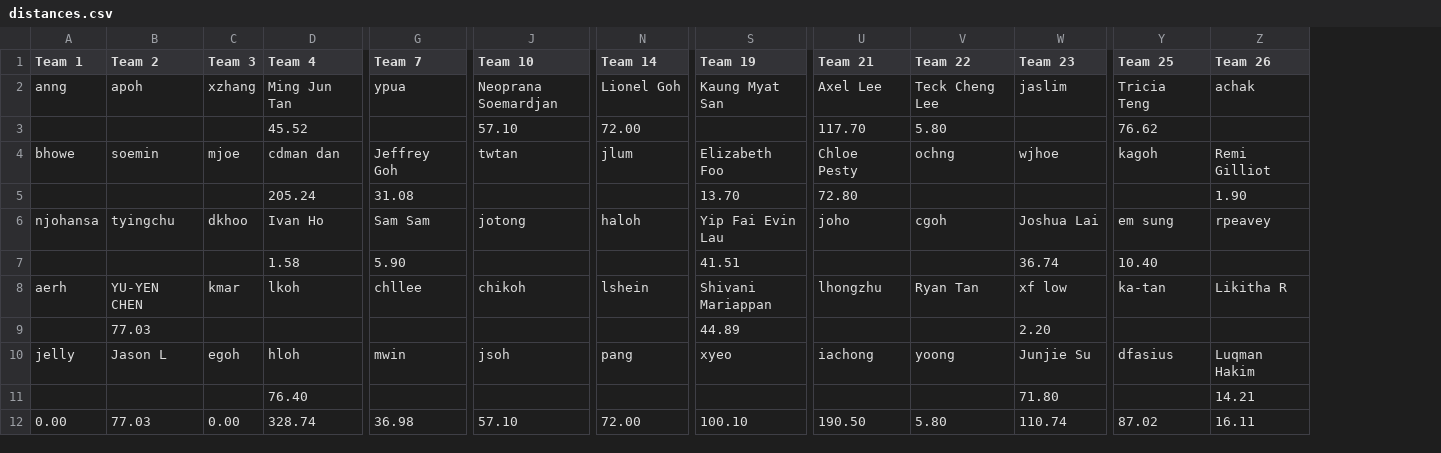
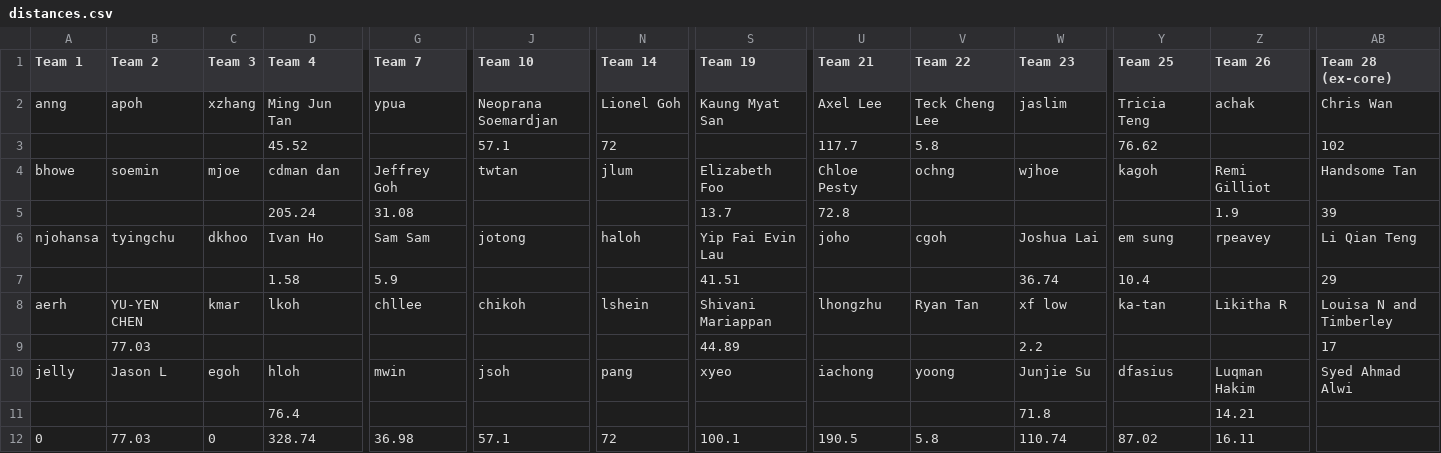
Before and after one commit to gilliorem/fit-commit, a CSV file: data/distances.csv, drawn as a sheet; only a part is shown, gaps mark what is left out; removed rows and columns are numbered as before the commit, all else as after; rows hold the shown columns only; the diff names each change by its address in the sheet, - before the commit and + after, or states it on an @@ line.

```diff
--- a/data/distances.csv
+++ b/data/distances.csv
+column AB (Team 28 (ex-core)), rows 2-8: Chris Wan | 102 | Handsome Tan | 39 | Li Qian Teng | 29 | Louisa N and Timberley; row 10: Syed Ahmad Alwi
-J3 (Team 10): 57.10
+J3 (Team 10): 57.1
-N3 (Team 14): 72.00
+N3 (Team 14): 72
-U3 (Team 21): 117.70
+U3 (Team 21): 117.7
-V3 (Team 22): 5.80
+V3 (Team 22): 5.8
-S5 (Team 19): 13.70
+S5 (Team 19): 13.7
-U5 (Team 21): 72.80
+U5 (Team 21): 72.8
-Z5 (Team 26): 1.90
+Z5 (Team 26): 1.9
-G7 (Team 7): 5.90
+G7 (Team 7): 5.9
-Y7 (Team 25): 10.40
+Y7 (Team 25): 10.4
-row 9:  | 77.03 |  |  |  |  |  | 44.89 |  |  | 2.20
+row 9:  | 77.03 |  |  |  |  |  | 44.89 |  |  | 2.2 |  |  | 17
-D11 (Team 4): 76.40
+D11 (Team 4): 76.4
-W11 (Team 23): 71.80
+W11 (Team 23): 71.8
-row 12: 0.00 | 77.03 | 0.00 | 328.74 | 36.98 | 57.10 | 72.00 | 100.10 | 190.50 | 5.80 | 110.74 | 87.02 | 16.11
+row 12: 0 | 77.03 | 0 | 328.74 | 36.98 | 57.1 | 72 | 100.1 | 190.5 | 5.8 | 110.74 | 87.02 | 16.11
```
Also changed, not shown: data/distance-week-3.csv, data/teams.csv.
